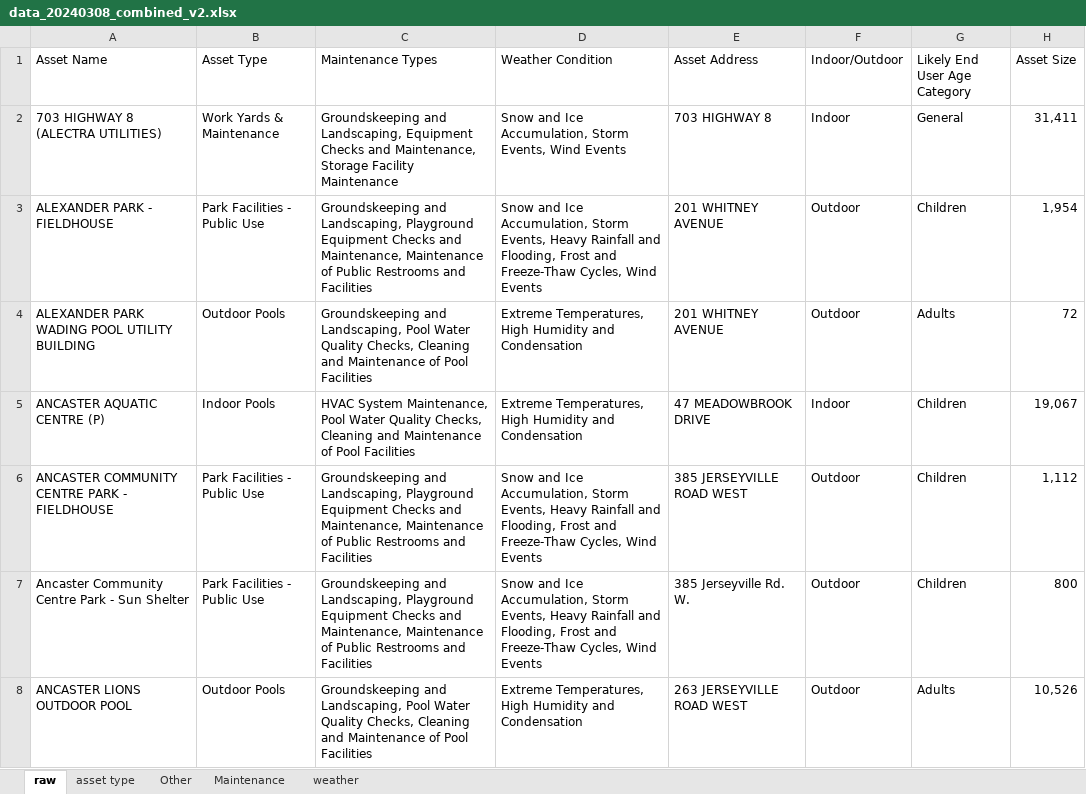
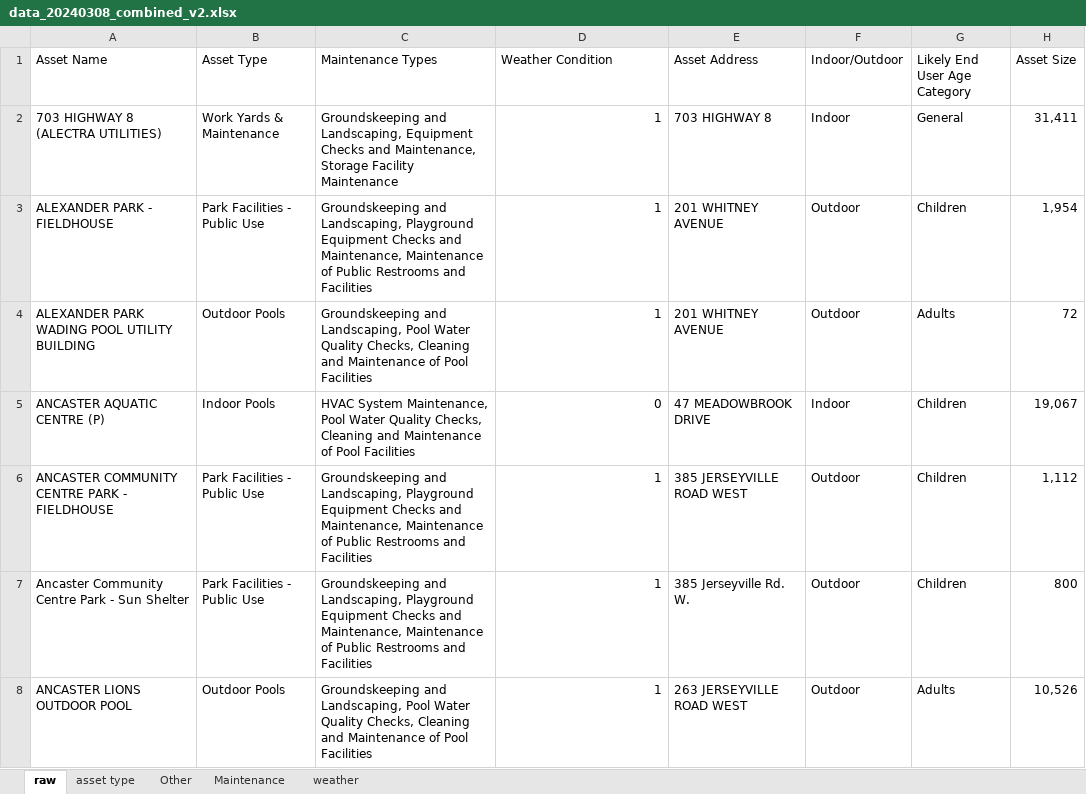
Before and after one commit to raphaelbdias/weatherapp-hamilton, an Excel workbook: data/data_20240308_combined_v2.xlsx, sheet raw, drawn as a sheet; only a part is shown; values as stored, in another font and other column widths than the file's, no borders; table styles not drawn; the diff covers the shown part only; the diff names each change by its address in the sheet, - before the commit and + after, or states it on an @@ line.

Commit message:
updateddata and weather condition dict

```diff
--- a/data/data_20240308_combined_v2.xlsx (sheet raw)
+++ b/data/data_20240308_combined_v2.xlsx (sheet raw)
-D2 (Weather Condition): Snow and Ice Accumulation, Storm Events, Wind Events
+D2 (Weather Condition): 1
-D3 (Weather Condition): Snow and Ice Accumulation, Storm Events, Heavy Rainfall and Flooding, Frost and Freeze-Thaw Cycles, Wind Events
+D3 (Weather Condition): 1
-D4 (Weather Condition): Extreme Temperatures, High Humidity and Condensation
+D4 (Weather Condition): 1
-D5 (Weather Condition): Extreme Temperatures, High Humidity and Condensation
+D5 (Weather Condition): 0
-D6:D7 (Weather Condition): Snow and Ice Accumulation, Storm Events, Heavy Rainfall and Flooding, Frost and Freeze-Thaw Cycles, Wind Events
+D6:D7 (Weather Condition): 1
-D8 (Weather Condition): Extreme Temperatures, High Humidity and Condensation
+D8 (Weather Condition): 1
```
Also changed, not shown: 490 edited cells elsewhere in this sheet, sheet Maintenance, formulas that keep their value, 1 other file.
